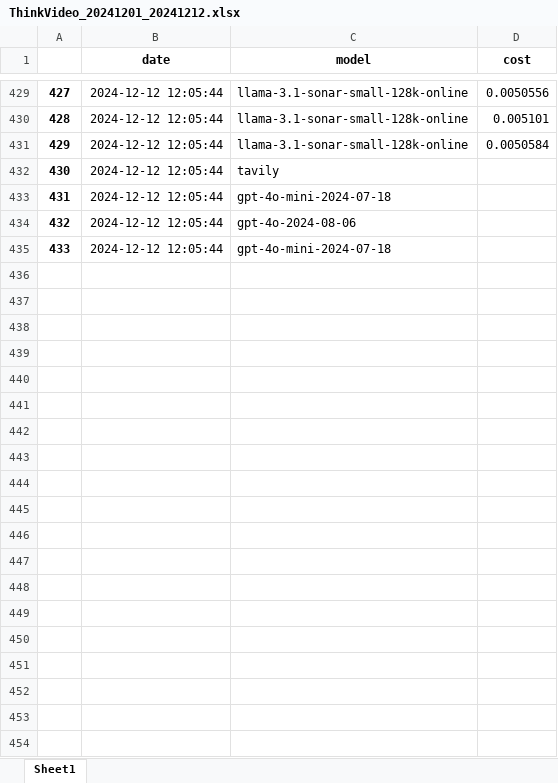
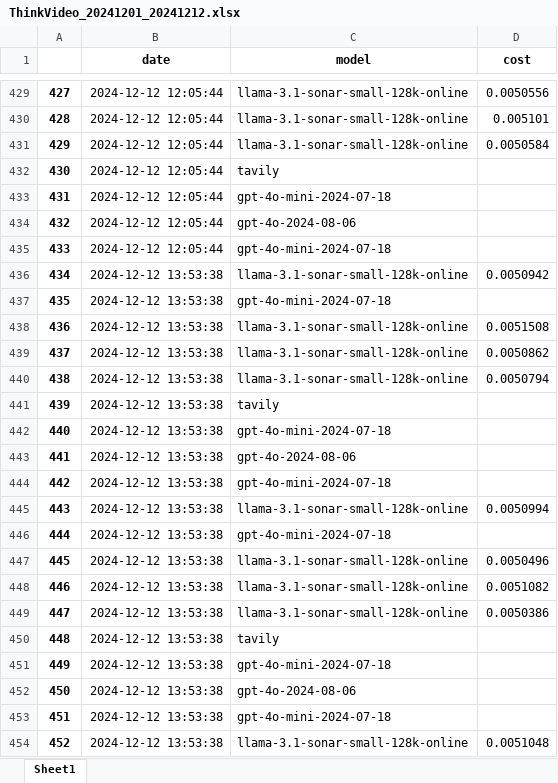
Before and after one commit to olimoz/agentic_leads_funnel, an Excel workbook: clients/ThinkVideo/ThinkVideo_20241201_20241212.xlsx, sheet Sheet1, drawn as a sheet; only a part is shown, gaps mark what is left out; values as stored, in another font and other column widths than the file's, no borders; the diff covers the shown part only; the diff names each change by its address in the sheet, - before the commit and + after, or states it on an @@ line.

```diff
--- a/clients/ThinkVideo/ThinkVideo_20241201_20241212.xlsx (sheet Sheet1)
+++ b/clients/ThinkVideo/ThinkVideo_20241201_20241212.xlsx (sheet Sheet1)
+row 436: 434 | 2024-12-12 13:53:38 | llama-3.1-sonar-small-128k-online | 0.0050942
+row 437: 435 | 2024-12-12 13:53:38 | gpt-4o-mini-2024-07-18
+row 438: 436 | 2024-12-12 13:53:38 | llama-3.1-sonar-small-128k-online | 0.0051508
+row 439: 437 | 2024-12-12 13:53:38 | llama-3.1-sonar-small-128k-online | 0.0050862
+row 440: 438 | 2024-12-12 13:53:38 | llama-3.1-sonar-small-128k-online | 0.0050794
+row 441: 439 | 2024-12-12 13:53:38 | tavily
+row 442: 440 | 2024-12-12 13:53:38 | gpt-4o-mini-2024-07-18
+row 443: 441 | 2024-12-12 13:53:38 | gpt-4o-2024-08-06
+row 444: 442 | 2024-12-12 13:53:38 | gpt-4o-mini-2024-07-18
+row 445: 443 | 2024-12-12 13:53:38 | llama-3.1-sonar-small-128k-online | 0.0050994
+row 446: 444 | 2024-12-12 13:53:38 | gpt-4o-mini-2024-07-18
+row 447: 445 | 2024-12-12 13:53:38 | llama-3.1-sonar-small-128k-online | 0.0050496
+row 448: 446 | 2024-12-12 13:53:38 | llama-3.1-sonar-small-128k-online | 0.0051082
+row 449: 447 | 2024-12-12 13:53:38 | llama-3.1-sonar-small-128k-online | 0.0050386
+row 450: 448 | 2024-12-12 13:53:38 | tavily
+row 451: 449 | 2024-12-12 13:53:38 | gpt-4o-mini-2024-07-18
+row 452: 450 | 2024-12-12 13:53:38 | gpt-4o-2024-08-06
+row 453: 451 | 2024-12-12 13:53:38 | gpt-4o-mini-2024-07-18
+row 454: 452 | 2024-12-12 13:53:38 | llama-3.1-sonar-small-128k-online | 0.0051048
```
Also changed, not shown: 35 added rows elsewhere in this sheet, 6 other files.
